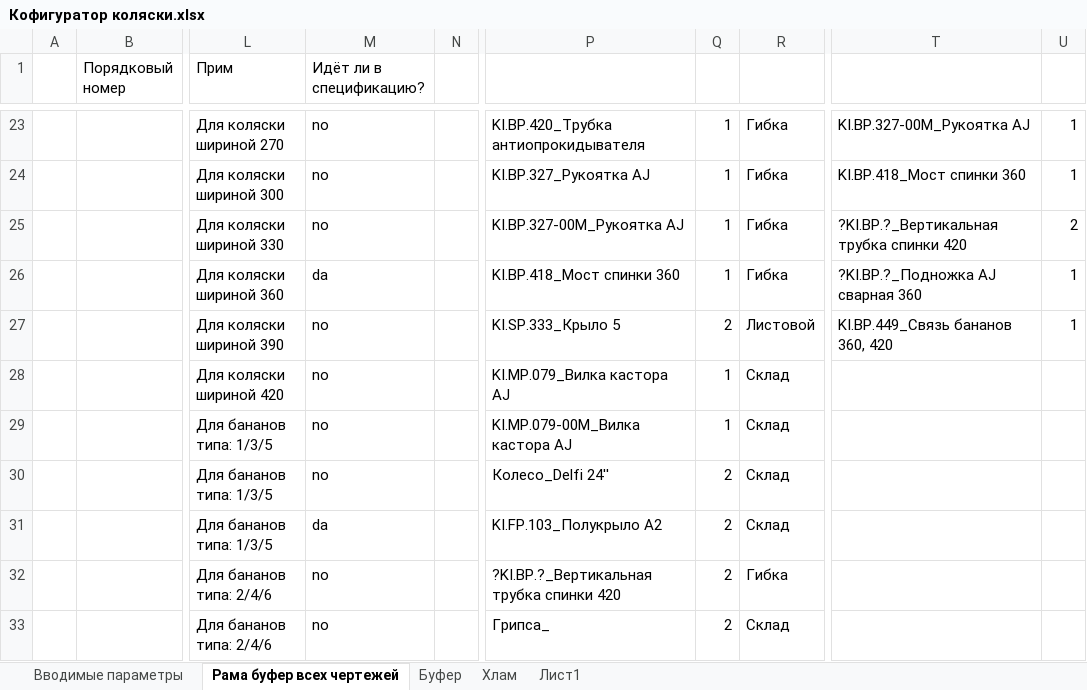
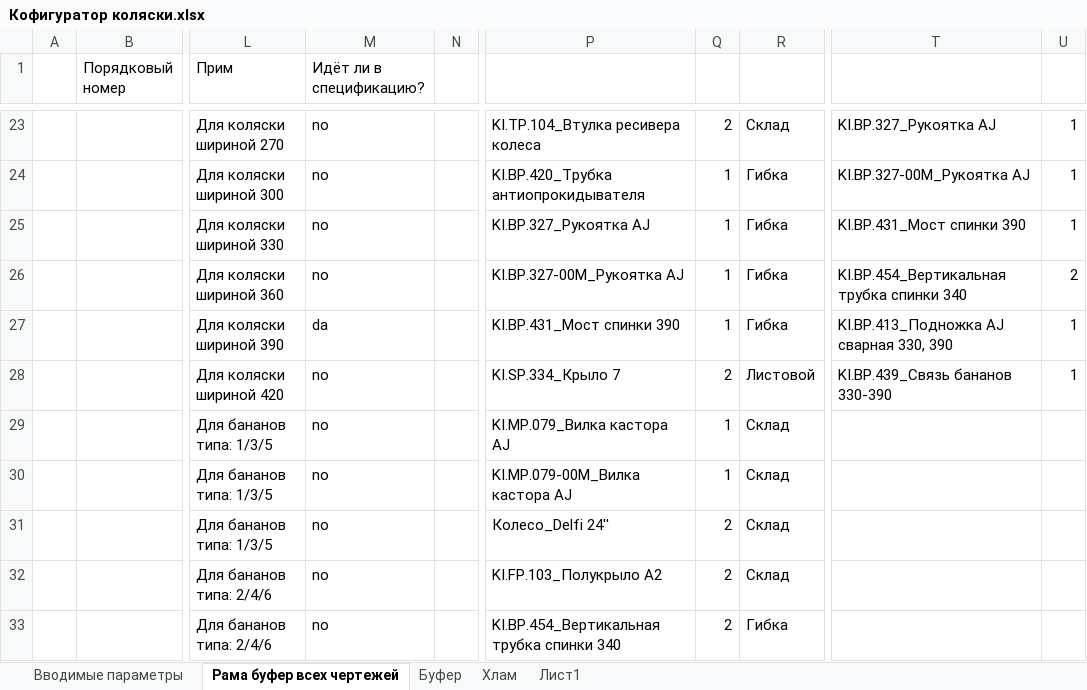
Before and after one commit to EshinV/Kinesis, an Excel workbook: Кофигуратор коляски.xlsx, sheet Рама буфер всех чертежей, drawn as a sheet; only a part is shown, gaps mark what is left out; values as stored, in another font and other column widths than the file's, no borders; conditional formats and table styles not drawn; the diff covers the shown part only; the diff names each change by its address in the sheet, - before the commit and + after, or states it on an @@ line.

```diff
--- a/Кофигуратор коляски.xlsx (sheet Рама буфер всех чертежей)
+++ b/Кофигуратор коляски.xlsx (sheet Рама буфер всех чертежей)
-P23: KI.BP.420_Трубка антиопрокидывателя
+P23: KI.TP.104_Втулка ресивера колеса
-Q23: 1
+Q23: 2
-R23: Гибка
+R23: Склад
-T23: KI.BP.327-00M_Рукоятка AJ
+T23: KI.BP.327_Рукоятка AJ
-P24: KI.BP.327_Рукоятка AJ
+P24: KI.BP.420_Трубка антиопрокидывателя
-T24: KI.BP.418_Мост спинки 360
+T24: KI.BP.327-00M_Рукоятка AJ
-P25: KI.BP.327-00M_Рукоятка AJ
+P25: KI.BP.327_Рукоятка AJ
-T25: ?KI.BP.?_Вертикальная трубка спинки 420
+T25: KI.BP.431_Мост спинки 390
-U25: 2
+U25: 1
-M26 (Идёт ли в спецификацию?): da
+M26 (Идёт ли в спецификацию?): no
-P26: KI.BP.418_Мост спинки 360
+P26: KI.BP.327-00M_Рукоятка AJ
-T26: ?KI.BP.?_Подножка АJ сварная 360
+T26: KI.BP.454_Вертикальная трубка спинки 340
-U26: 1
+U26: 2
-M27 (Идёт ли в спецификацию?): no
+M27 (Идёт ли в спецификацию?): da
-P27: KI.SP.333_Крыло 5
+P27: KI.BP.431_Мост спинки 390
-Q27: 2
+Q27: 1
-R27: Листовой
+R27: Гибка
-T27: KI.BP.449_Связь бананов 360, 420
+T27: KI.BP.413_Подножка АJ сварная 330, 390
-P28: KI.MP.079_Вилка кастора АJ
+P28: KI.SP.334_Крыло 7
-Q28: 1
+Q28: 2
-R28: Склад
+R28: Листовой
-T28: (empty)
+T28: KI.BP.439_Связь бананов 330-390
-U28: (empty)
+U28: 1
-P29: KI.MP.079-00M_Вилка кастора АJ
+P29: KI.MP.079_Вилка кастора АJ
-P30: Колесо_Delfi 24''
+P30: KI.MP.079-00M_Вилка кастора АJ
-Q30: 2
+Q30: 1
-M31 (Идёт ли в спецификацию?): da
+M31 (Идёт ли в спецификацию?): no
-P31: KI.FP.103_Полукрыло A2
+P31: Колесо_Delfi 24''
-P32: ?KI.BP.?_Вертикальная трубка спинки 420
+P32: KI.FP.103_Полукрыло A2
-R32: Гибка
+R32: Склад
-P33: Грипса_
+P33: KI.BP.454_Вертикальная трубка спинки 340
-R33: Склад
+R33: Гибка
```
Also changed, not shown: 236 edited cells elsewhere in this sheet, sheet Вводимые параметры, sheet Буфер, formulas that keep their value.
